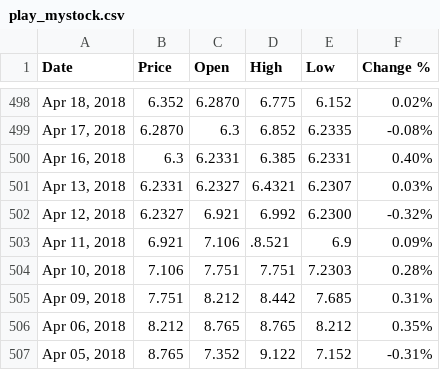
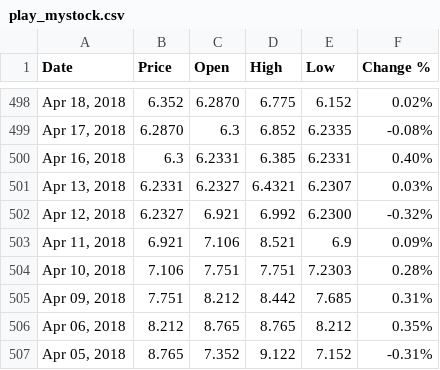
Before and after one commit to eunhatbe/eunhatb2, a CSV file: play_mystock.csv, drawn as a sheet; only a part is shown, gaps mark what is left out.

Commit message:
Update play_mystock.csv

```diff
--- a/play_mystock.csv
+++ b/play_mystock.csv
@@ -502,3 +502,3 @@
 "Apr 12, 2018","6.2327","6.921","6.992","6.2300","-0.32%"
-"Apr 11, 2018","6.921","7.106",".8.521","6.9","0.09%"
+"Apr 11, 2018","6.921","7.106","8.521","6.9","0.09%"
 "Apr 10, 2018","7.106","7.751","7.751","7.2303","0.28%"
```
